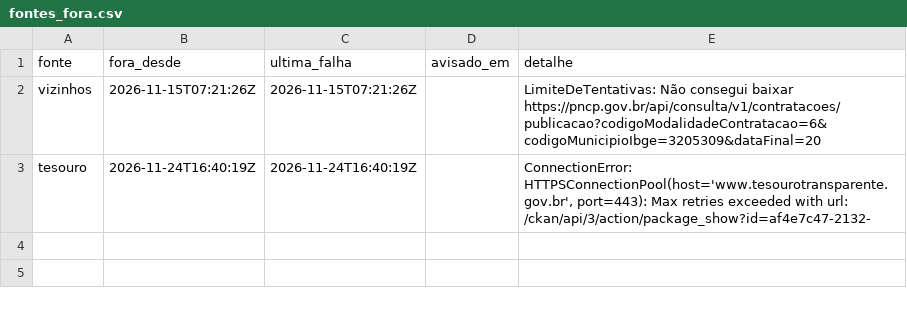
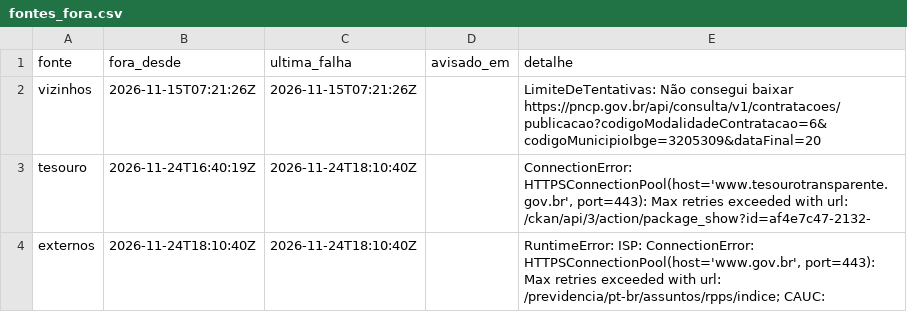
Before and after one commit to vigiacariacica/vigia-cariacica, a CSV file: data/qualidade/fontes_fora.csv, drawn as a sheet.

```diff
--- a/data/qualidade/fontes_fora.csv
+++ b/data/qualidade/fontes_fora.csv
@@ -2,2 +2,3 @@ fonte,fora_desde,ultima_falha,avisado_em,detalhe
 vizinhos,2026-11-15T07:21:26Z,2026-11-15T07:21:26Z,,LimiteDeTentativas: Não consegui baixar https://pncp.gov.br/api/consulta/v1/contratacoes/publicacao?codigoModalidadeContratacao=6&codigoMunicipioIbge=3205309&dataFinal=20
-tesouro,2026-11-24T16:40:19Z,2026-11-24T16:40:19Z,,"ConnectionError: HTTPSConnectionPool(host='www.tesourotransparente.gov.br', port=443): Max retries exceeded with url: /ckan/api/3/action/package_show?id=af4e7c47-2132-"
+tesouro,2026-11-24T16:40:19Z,2026-11-24T18:10:40Z,,"ConnectionError: HTTPSConnectionPool(host='www.tesourotransparente.gov.br', port=443): Max retries exceeded with url: /ckan/api/3/action/package_show?id=af4e7c47-2132-"
+externos,2026-11-24T18:10:40Z,2026-11-24T18:10:40Z,,"RuntimeError: ISP: ConnectionError: HTTPSConnectionPool(host='www.gov.br', port=443): Max retries exceeded with url: /previdencia/pt-br/assuntos/rpps/indice; CAUC: "
```
Also changed, not shown: data/qualidade/manifesto.csv, data/refinado/elemento_ano.csv, 18 other files.
